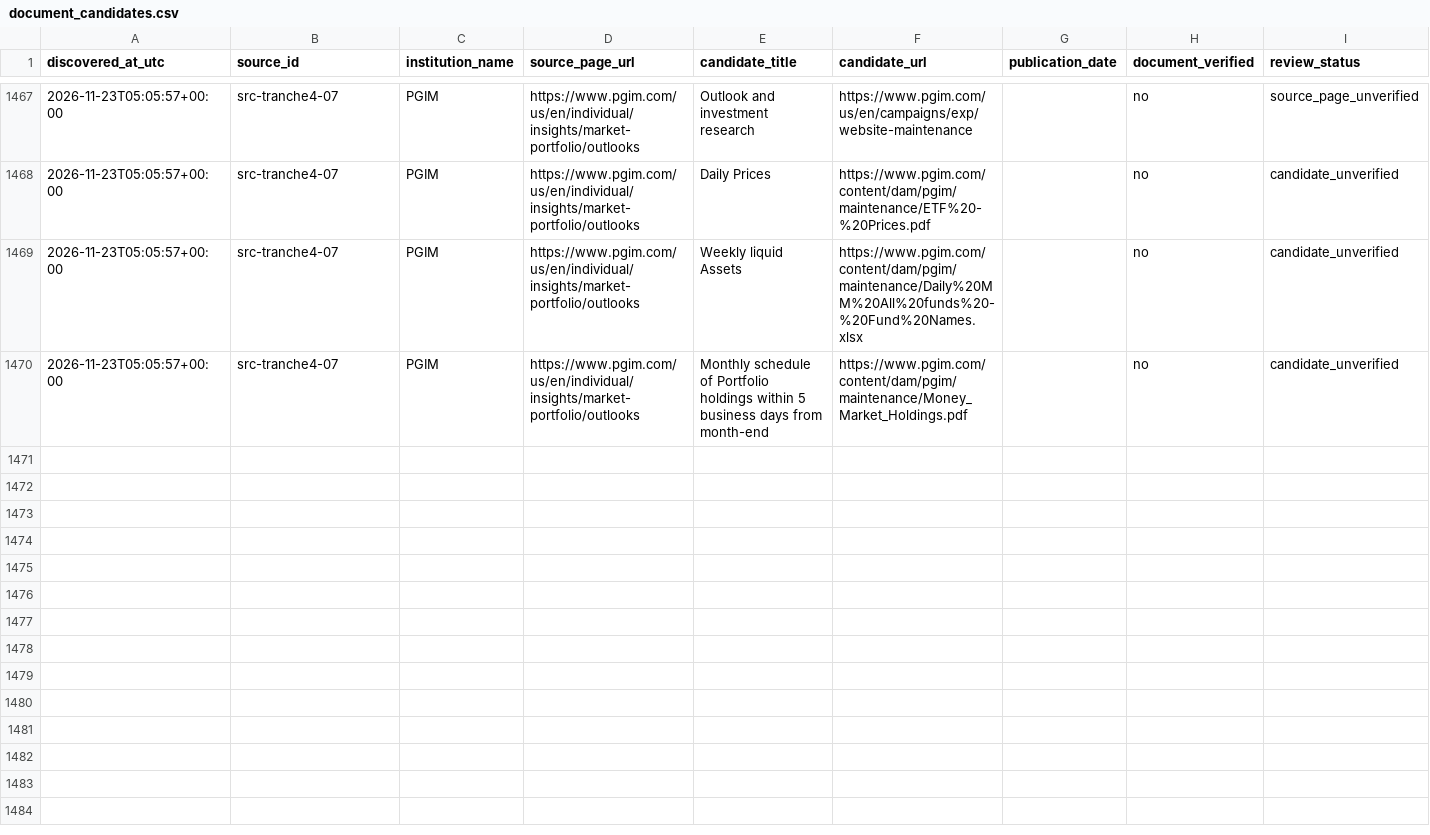
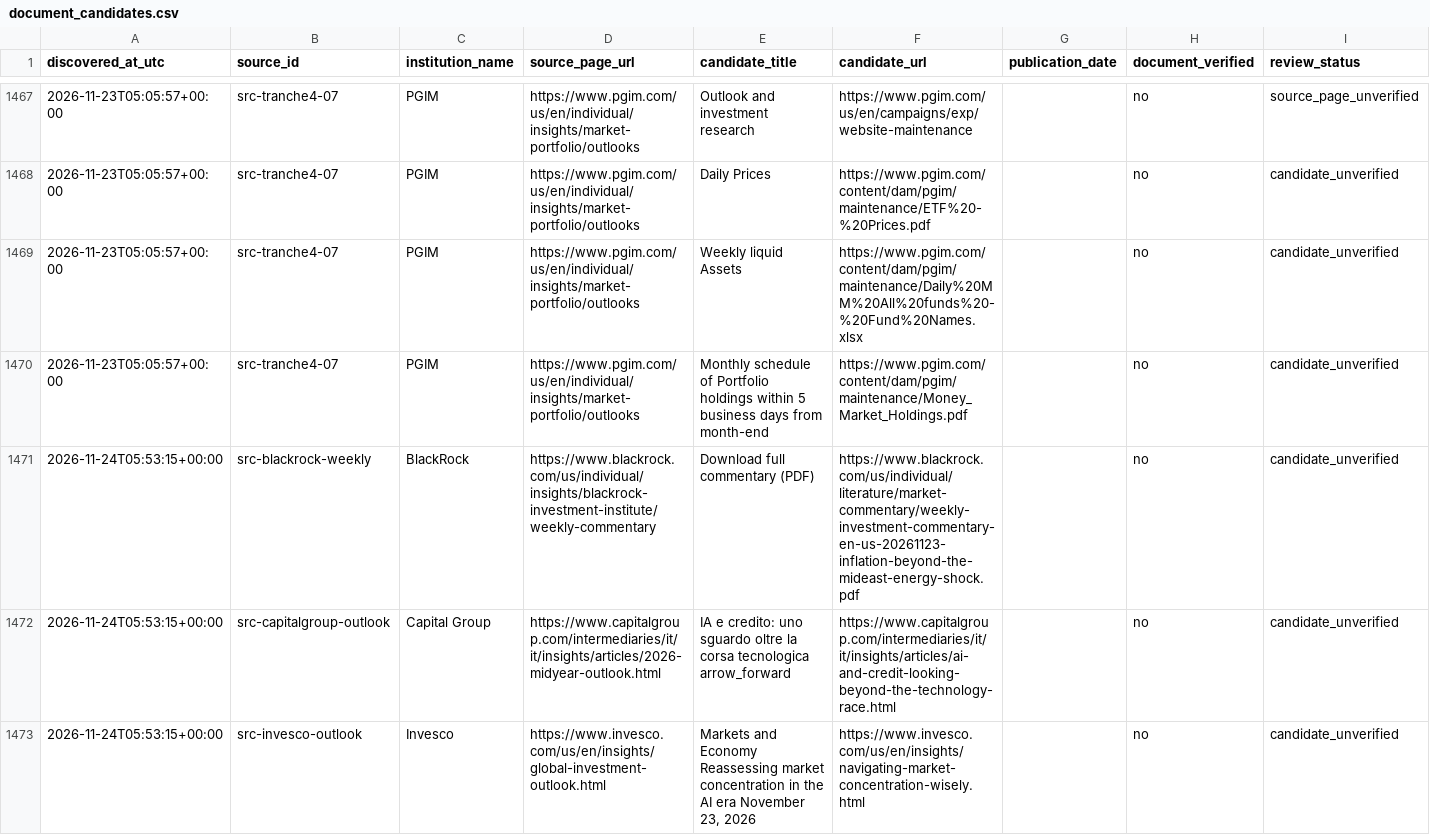
Before and after one commit to magitenia-bot/global-outlook-engine, a CSV file: document_candidates.csv, drawn as a sheet; only a part is shown, gaps mark what is left out; the diff covers the shown part only; the diff names each change by its address in the sheet, - before the commit and + after, or states it on an @@ line.

```diff
--- a/document_candidates.csv
+++ b/document_candidates.csv
+row 1471: 2026-11-24T05:53:15+00:00 | src-blackrock-weekly | BlackRock | https://www.blackrock.com/us/individual/insights/blackrock-investment-institute/weekly-commentary | Download full commentary (PDF) | https://www.blackrock.com/us/individual/literature/market-commentary/weekly-investment-commentary-en-us-20261123-inflation-beyond-the-mideast-energy-shock.pdf |  | no | candidate_unverified
+row 1472: 2026-11-24T05:53:15+00:00 | src-capitalgroup-outlook | Capital Group | https://www.capitalgroup.com/intermediaries/it/it/insights/articles/2026-midyear-outlook.html | IA e credito: uno sguardo oltre la corsa tecnologica arrow_forward | https://www.capitalgroup.com/intermediaries/it/it/insights/articles/ai-and-credit-looking-beyond-the-technology-race.html |  | no | candidate_unverified
+row 1473: 2026-11-24T05:53:15+00:00 | src-invesco-outlook | Invesco | https://www.invesco.com/us/en/insights/global-investment-outlook.html | Markets and Economy Reassessing market concentration in the AI era November 23, 2026 | https://www.invesco.com/us/en/insights/navigating-market-concentration-wisely.html |  | no | candidate_unverified
```
Also changed, not shown: 9 added rows elsewhere in this file, discovery_checks.csv, sources.csv, 2 other files.
